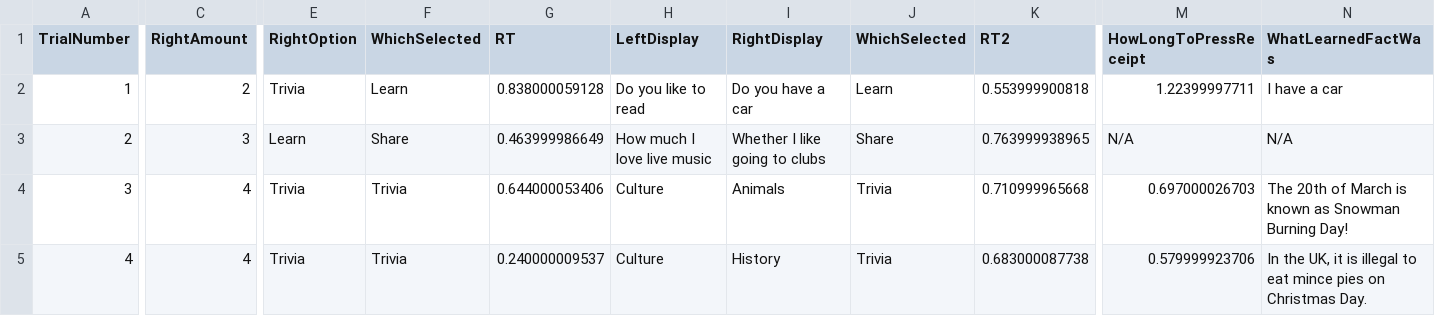
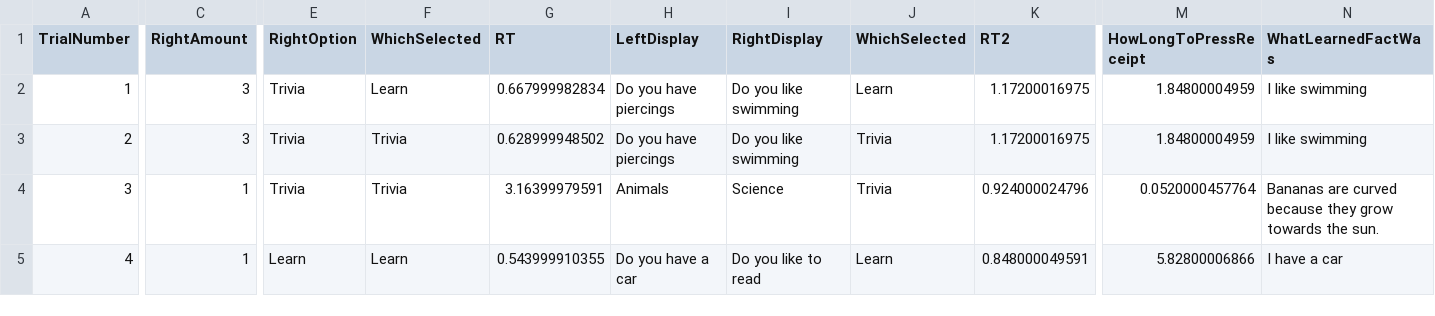
Before and after one commit to rmcew/SOL, a CSV file: Data/1/logFile.csv, drawn as a sheet; only a part is shown, gaps mark what is left out; the diff covers the shown part only; the diff names each change by its address in the sheet, - before the commit and + after, or states it on an @@ line.

Commit message:
Selected choice
Display only the selected choice (Share, Learn, Trivia) for 1 second after choice is made

```diff
--- a/Data/1/logFile.csv
+++ b/Data/1/logFile.csv
-C2 (RightAmount): 2
+C2 (RightAmount): 3
-G2 (RT): 0.838000059128
+G2 (RT): 0.667999982834
-H2 (LeftDisplay): Do you like to read
+H2 (LeftDisplay): Do you have piercings
-I2 (RightDisplay): Do you have a car
+I2 (RightDisplay): Do you like swimming
-K2 (RT2): 0.553999900818
+K2 (RT2): 1.17200016975
-M2 (HowLongToPressReceipt): 1.22399997711
+M2 (HowLongToPressReceipt): 1.84800004959
-N2 (WhatLearnedFactWas): I have a car
+N2 (WhatLearnedFactWas): I like swimming
-E3 (RightOption): Learn
+E3 (RightOption): Trivia
-F3 (WhichSelected): Share
+F3 (WhichSelected): Trivia
-G3 (RT): 0.463999986649
+G3 (RT): 0.628999948502
-H3 (LeftDisplay): How much I love live music
+H3 (LeftDisplay): Do you have piercings
-I3 (RightDisplay): Whether I like going to clubs
+I3 (RightDisplay): Do you like swimming
-J3 (WhichSelected): Share
+J3 (WhichSelected): Trivia
-K3 (RT2): 0.763999938965
+K3 (RT2): 1.17200016975
-M3 (HowLongToPressReceipt): N/A
+M3 (HowLongToPressReceipt): 1.84800004959
-N3 (WhatLearnedFactWas): N/A
+N3 (WhatLearnedFactWas): I like swimming
-C4:C5 (RightAmount): 4
+C4:C5 (RightAmount): 1
-G4 (RT): 0.644000053406
+G4 (RT): 3.16399979591
-H4 (LeftDisplay): Culture
+H4 (LeftDisplay): Animals
-I4 (RightDisplay): Animals
+I4 (RightDisplay): Science
-K4 (RT2): 0.710999965668
+K4 (RT2): 0.924000024796
-M4 (HowLongToPressReceipt): 0.697000026703
+M4 (HowLongToPressReceipt): 0.0520000457764
-N4 (WhatLearnedFactWas): The 20th of March is known as Snowman Burning Day!
+N4 (WhatLearnedFactWas): Bananas are curved because they grow towards the sun.
-E5 (RightOption): Trivia
+E5 (RightOption): Learn
-F5 (WhichSelected): Trivia
+F5 (WhichSelected): Learn
-G5 (RT): 0.240000009537
+G5 (RT): 0.543999910355
-H5 (LeftDisplay): Culture
+H5 (LeftDisplay): Do you have a car
-I5 (RightDisplay): History
+I5 (RightDisplay): Do you like to read
-J5 (WhichSelected): Trivia
+J5 (WhichSelected): Learn
-K5 (RT2): 0.683000087738
+K5 (RT2): 0.848000049591
-M5 (HowLongToPressReceipt): 0.579999923706
+M5 (HowLongToPressReceipt): 5.82800006866
-N5 (WhatLearnedFactWas): In the UK, it is illegal to eat mince pies on Christmas Day.
+N5 (WhatLearnedFactWas): I have a car
```
Also changed, not shown: 3 edited cells elsewhere in this file, 2 other files.
